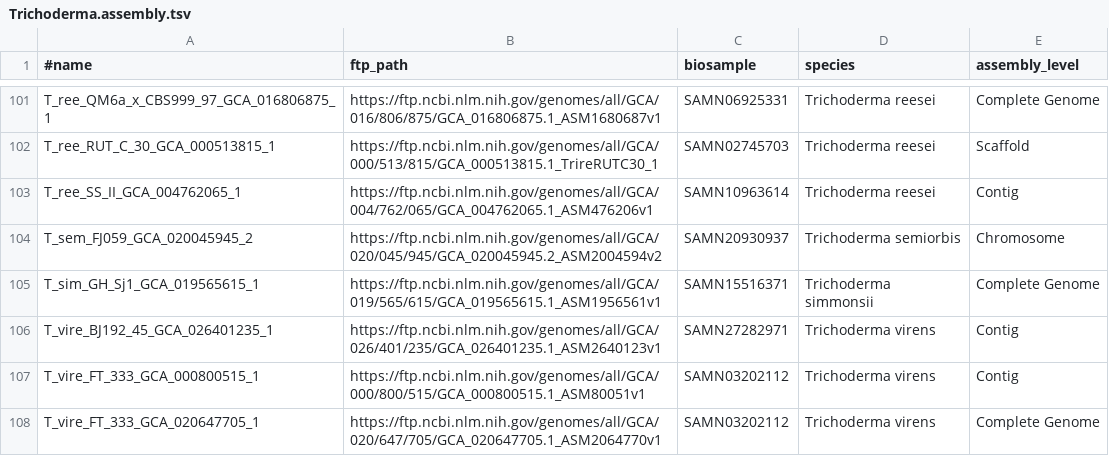
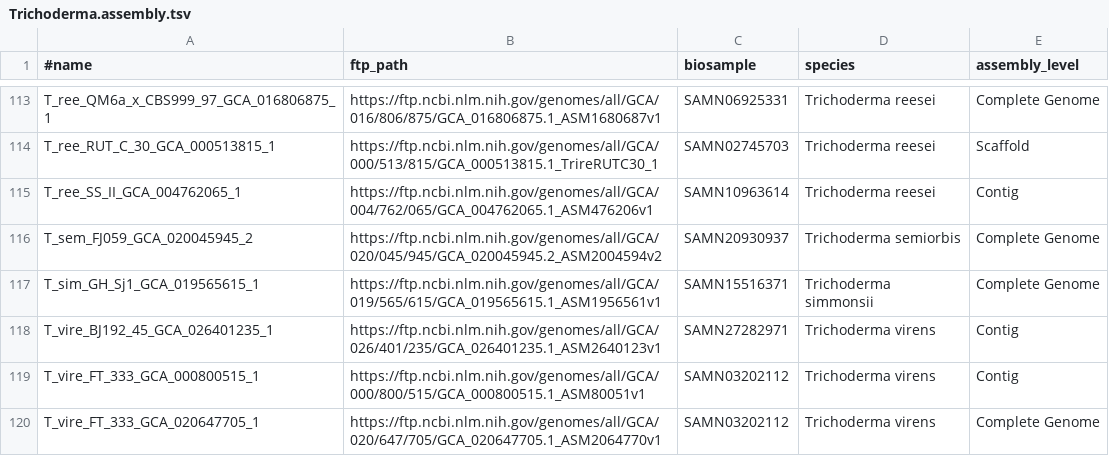
Before and after one commit to wang-q/genomes, a TSV file: assembly/Trichoderma.assembly.tsv, drawn as a sheet; only a part is shown, gaps mark what is left out; the diff covers the shown part only.

```diff
--- a/assembly/Trichoderma.assembly.tsv
+++ b/assembly/Trichoderma.assembly.tsv
@@ -103,3 +115,3 @@ T_ree_RUT_C_30_GCA_000513815_1	https://ftp.ncbi.nlm.nih.gov/genomes/all/GCA/000/
 T_ree_SS_II_GCA_004762065_1	https://ftp.ncbi.nlm.nih.gov/genomes/all/GCA/004/762/065/GCA_004762065.1_ASM476206v1	SAMN10963614	Trichoderma reesei	Contig
-T_sem_FJ059_GCA_020045945_2	https://ftp.ncbi.nlm.nih.gov/genomes/all/GCA/020/045/945/GCA_020045945.2_ASM2004594v2	SAMN20930937	Trichoderma semiorbis	Chromosome
+T_sem_FJ059_GCA_020045945_2	https://ftp.ncbi.nlm.nih.gov/genomes/all/GCA/020/045/945/GCA_020045945.2_ASM2004594v2	SAMN20930937	Trichoderma semiorbis	Complete Genome
 T_sim_GH_Sj1_GCA_019565615_1	https://ftp.ncbi.nlm.nih.gov/genomes/all/GCA/019/565/615/GCA_019565615.1_ASM1956561v1	SAMN15516371	Trichoderma simmonsii	Complete Genome
```
Also changed, not shown: 17 added rows, 2 removed rows, 2 moved rows and 1 edited cell elsewhere in this file, 2 other files.
